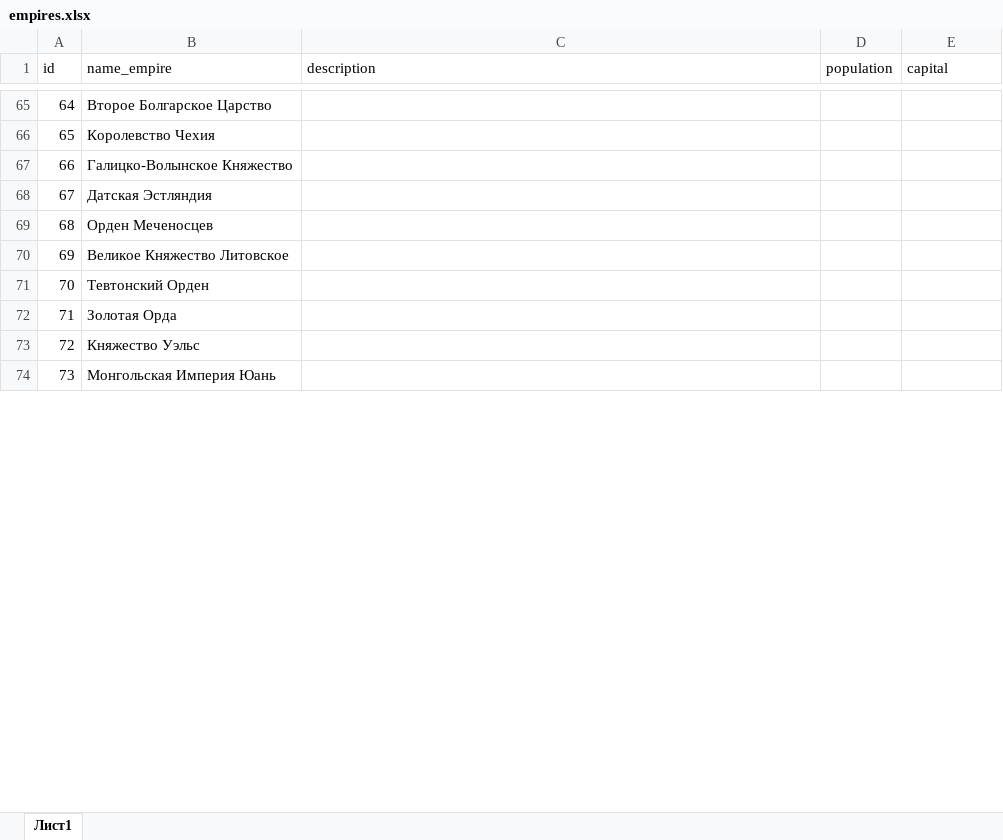
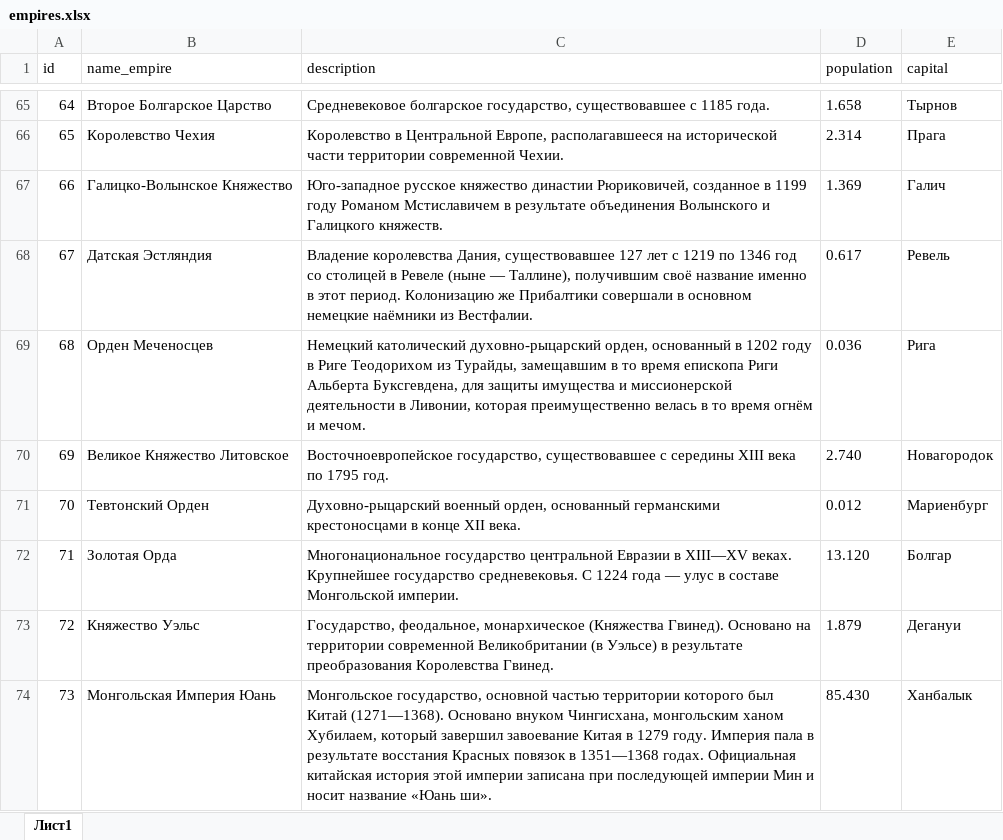
Before and after one commit to bazunaka/bazGames, an Excel workbook: The Rurik Empire/docs/empires.xlsx, sheet Лист1, drawn as a sheet; only a part is shown, gaps mark what is left out; values as stored, in another font and other column widths than the file's, no borders; the diff covers the shown part only; the diff names each change by its address in the sheet, - before the commit and + after, or states it on an @@ line.

Commit message:
add description for empiries

```diff
--- a/The Rurik Empire/docs/empires.xlsx (sheet Лист1)
+++ b/The Rurik Empire/docs/empires.xlsx (sheet Лист1)
-C65 (description): (empty)
+C65 (description): Средневековое болгарское государство, существовавшее с 1185 года.
-D65 (population): (empty)
+D65 (population): 1.658
-E65 (capital): (empty)
+E65 (capital): Тырнов
-C66 (description): (empty)
+C66 (description): Королевство в Центральной Европе, располагавшееся на исторической части территории современной Чехии.
-D66 (population): (empty)
+D66 (population): 2.314
-E66 (capital): (empty)
+E66 (capital): Прага
-C67 (description): (empty)
+C67 (description): Юго-западное русское княжество династии Рюриковичей, созданное в 1199 году Романом Мстиславичем в результате объединения Волынского и Галицкого княжеств.
-D67 (population): (empty)
+D67 (population): 1.369
-E67 (capital): (empty)
+E67 (capital): Галич
-C68 (description): (empty)
+C68 (description): Владение королевства Дания, существовавшее 127 лет с 1219 по 1346 год со столицей в Ревеле (ныне — Таллине), получившим своё название именно в этот период. Колонизацию же Прибалтики совершали в основном немецкие наёмники из Вестфалии.
-D68 (population): (empty)
+D68 (population): 0.617
-E68 (capital): (empty)
+E68 (capital): Ревель
-C69 (description): (empty)
+C69 (description): Немецкий католический духовно-рыцарский орден, основанный в 1202 году в Риге Теодорихом из Турайды, замещавшим в то время епископа Риги Альберта Буксгевдена, для защиты имущества и миссионерской деятельности в Ливонии, которая преимущественно велась в то время огнём и мечом.
-D69 (population): (empty)
+D69 (population): 0.036
-E69 (capital): (empty)
+E69 (capital): Рига
-C70 (description): (empty)
+C70 (description): Восточноевропейское государство, существовавшее с середины XIII века по 1795 год.
-D70 (population): (empty)
+D70 (population): 2.740
-E70 (capital): (empty)
+E70 (capital): Новагородок
-C71 (description): (empty)
+C71 (description): Духовно-рыцарский военный орден, основанный германскими крестоносцами в конце XII века.
-D71 (population): (empty)
+D71 (population): 0.012
-E71 (capital): (empty)
+E71 (capital): Мариенбург
-C72 (description): (empty)
+C72 (description): Многонациональное государство центральной Евразии в XIII—XV веках. Крупнейшее государство средневековья. С 1224 года — улус в составе Монгольской империи.
-D72 (population): (empty)
+D72 (population): 13.120
-E72 (capital): (empty)
+E72 (capital): Болгар
-C73 (description): (empty)
+C73 (description): Государство, феодальное, монархическое (Княжества Гвинед). Основано на территории современной Великобритании (в Уэльсе) в результате преобразования Королевства Гвинед.
-D73 (population): (empty)
+D73 (population): 1.879
-E73 (capital): (empty)
+E73 (capital): Дегануи
-C74 (description): (empty)
+C74 (description): Монгольское государство, основной частью территории которого был Китай (1271—1368). Основано внуком Чингисхана, монгольским ханом Хубилаем, который завершил завоевание Китая в 1279 году. Империя пала в результате восстания Красных повязок в 1351—1368 годах. Официальная китайская история этой империи записана при последующей империи Мин и носит название «Юань ши».
-D74 (population): (empty)
+D74 (population): 85.430
-E74 (capital): (empty)
+E74 (capital): Ханбалык
```
Also changed, not shown: 115 edited cells elsewhere in this sheet.
